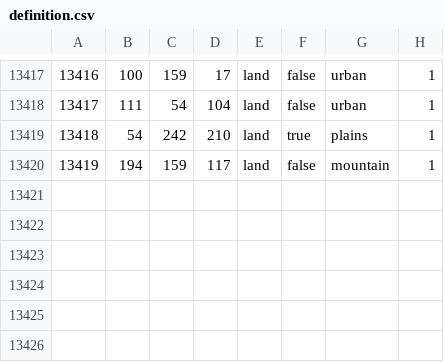
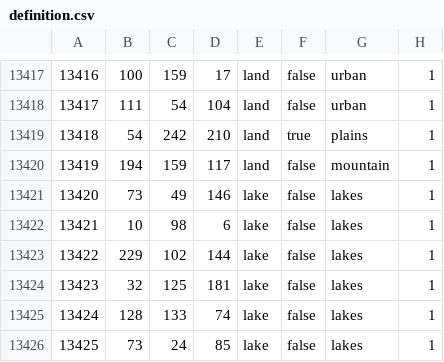
Before and after one commit to Foksyanich149/Vanilla-, a CSV file: map/definition.csv, drawn as a sheet; only a part is shown, gaps mark what is left out; the diff names each change by its address in the sheet, - before the commit and + after, or states it on an @@ line.

```diff
--- a/map/definition.csv
+++ b/map/definition.csv
+row 13421: 13420 | 73 | 49 | 146 | lake | false | lakes | 1
+row 13422: 13421 | 10 | 98 | 6 | lake | false | lakes | 1
+row 13423: 13422 | 229 | 102 | 144 | lake | false | lakes | 1
+row 13424: 13423 | 32 | 125 | 181 | lake | false | lakes | 1
+row 13425: 13424 | 128 | 133 | 74 | lake | false | lakes | 1
+row 13426: 13425 | 73 | 24 | 85 | lake | false | lakes | 1
```
Also changed, not shown: 11 other files.
